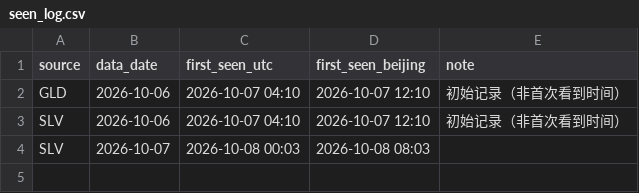
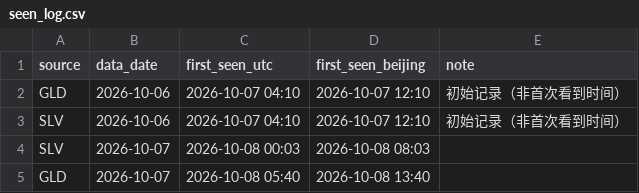
Before and after one commit to Allenvip1/G-E-T-F, a CSV file: data/seen_log.csv, drawn as a sheet.

```diff
--- a/data/seen_log.csv
+++ b/data/seen_log.csv
@@ -4 +4,2 @@ SLV,2026-10-06,2026-10-07 04:10,2026-10-07 12:10,初始记录（非首次看到
 SLV,2026-10-07,2026-10-08 00:03,2026-10-08 08:03,
+GLD,2026-10-07,2026-10-08 05:40,2026-10-08 13:40,
```
Also changed, not shown: data/gld.csv, data/price_gold.csv, 2 other files.
